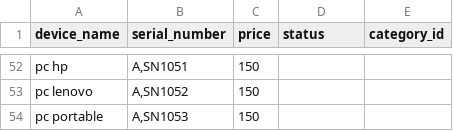
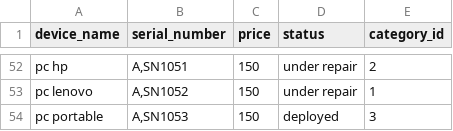
Before and after one commit to Pro-joseph/Auto-Formation-PHP, a CSV file: project sass/bulk products.csv, drawn as a sheet; only a part is shown, gaps mark what is left out; the diff covers the shown part only; the diff names each change by its address in the sheet, - before the commit and + after, or states it on an @@ line.

```diff
--- a/project sass/bulk products.csv
+++ b/project sass/bulk products.csv
-D52:D53 (status): (empty)
+D52:D53 (status): under repair
-E52 (category_id): (empty)
+E52 (category_id): 2
-E53 (category_id): (empty)
+E53 (category_id): 1
-D54 (status): (empty)
+D54 (status): deployed
-E54 (category_id): (empty)
+E54 (category_id): 3
```
Also changed, not shown: 50 edited cells elsewhere in this file.
